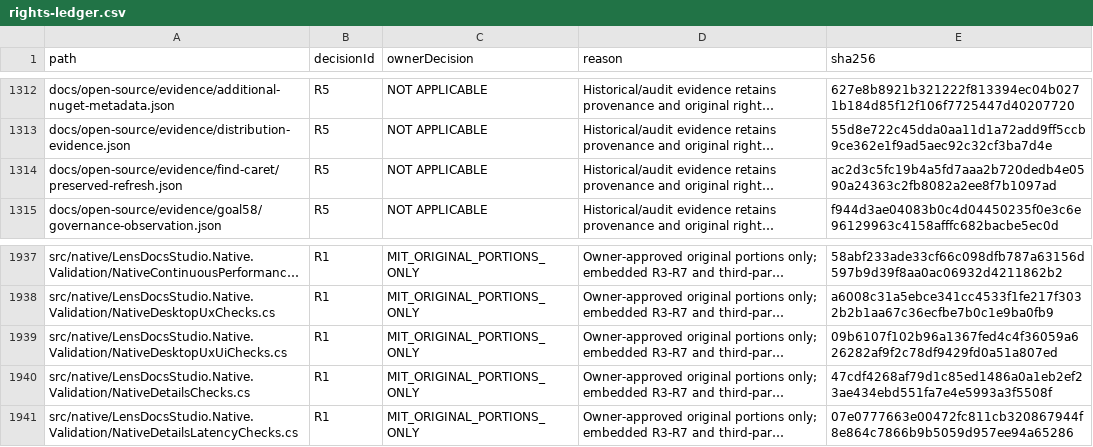
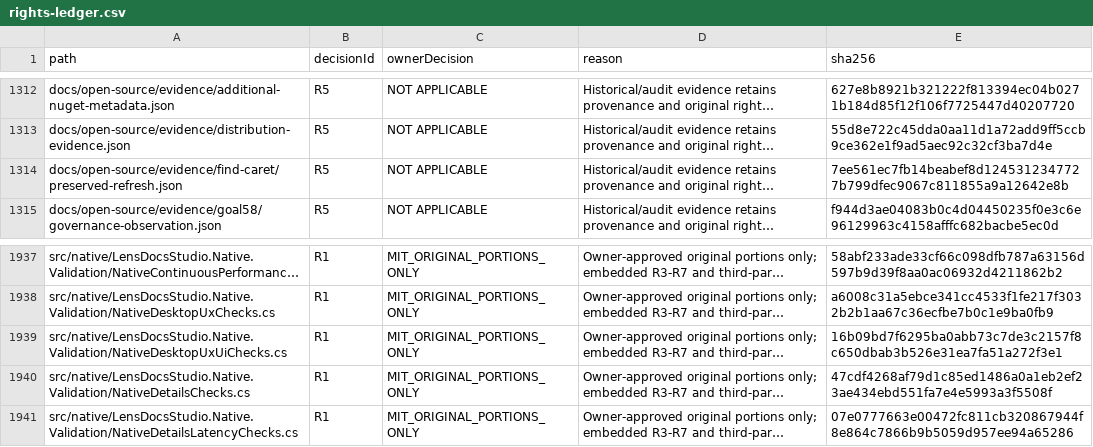
Before and after one commit to DouglasNLima/local-docs-studio, a CSV file: docs/open-source/evidence/goal62/rights-ledger.csv, drawn as a sheet; only a part is shown, gaps mark what is left out; long unchanged cells end in …; the diff names each change by its address in the sheet, - before the commit and + after, or states it on an @@ line.

```diff
--- a/docs/open-source/evidence/goal62/rights-ledger.csv
+++ b/docs/open-source/evidence/goal62/rights-ledger.csv
-E1314 (sha256): ac2d3c5fc19b4a5fd7aaa2b720dedb4e0590a24363c2fb8082a2ee8f7b1097ad
+E1314 (sha256): 7ee561ec7fb14beabef8d1245312347727b799dfec9067c811855a9a12642e8b
-E1939 (sha256): 09b6107f102b96a1367fed4c4f36059a626282af9f2c78df9429fd0a51a807ed
+E1939 (sha256): 16b09bd7f6295ba0abb73c7de3c2157f8c650dbab3b526e31ea7fa51a272f3e1
```
Also changed, not shown: 2 other files.
